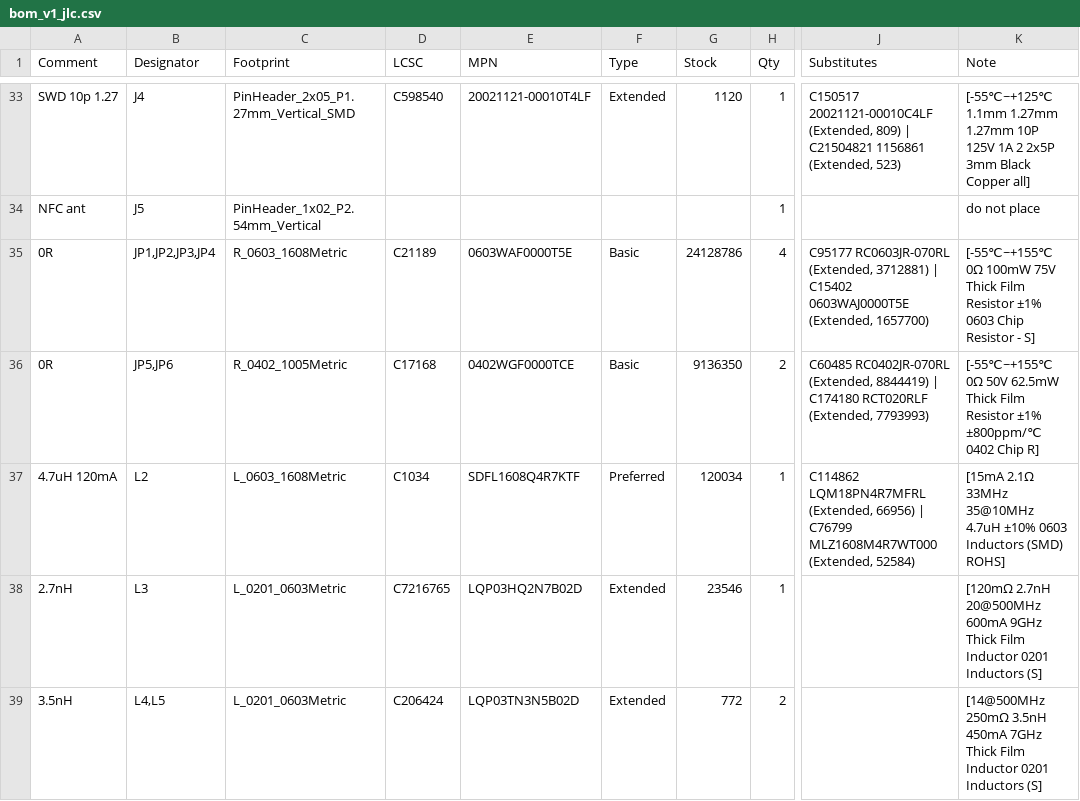
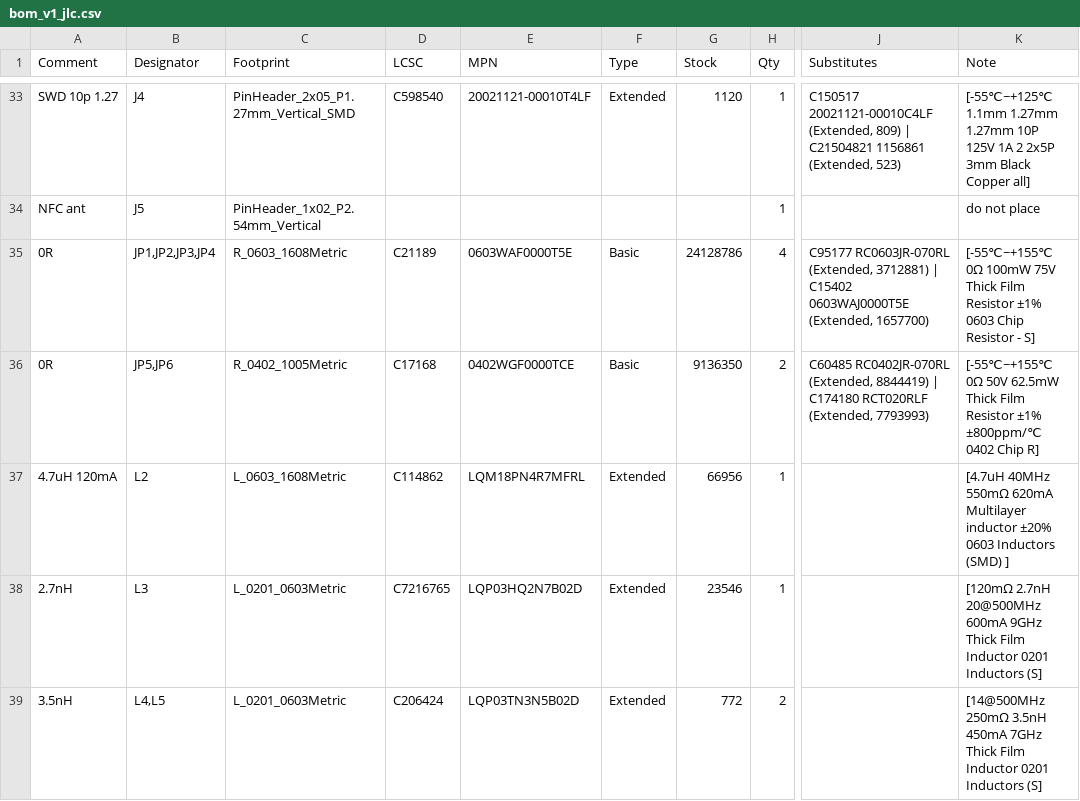
Before and after one commit to EasternProdigy/Credit_Card_Tracker, a CSV file: design/bom_v1_jlc.csv, drawn as a sheet; only a part is shown, gaps mark what is left out; the diff names each change by its address in the sheet, - before the commit and + after, or states it on an @@ line.

```diff
--- a/design/bom_v1_jlc.csv
+++ b/design/bom_v1_jlc.csv
-D37 (LCSC): C1034
+D37 (LCSC): C114862
-E37 (MPN): SDFL1608Q4R7KTF
+E37 (MPN): LQM18PN4R7MFRL
-F37 (Type): Preferred
+F37 (Type): Extended
-G37 (Stock): 120034
+G37 (Stock): 66956
-J37 (Substitutes): C114862 LQM18PN4R7MFRL (Extended, 66956) | C76799 MLZ1608M4R7WT000 (Extended, 52584)
+J37 (Substitutes): (empty)
-K37 (Note): [15mA 2.1Ω 33MHz 35@10MHz 4.7uH ±10% 0603 Inductors (SMD) ROHS]
+K37 (Note): [4.7uH 40MHz 550mΩ 620mA Multilayer inductor ±20% 0603 Inductors (SMD) ]
```
Also changed, not shown: hardware/v1/review/bom_v1_jlc.csv, 23 other files.
